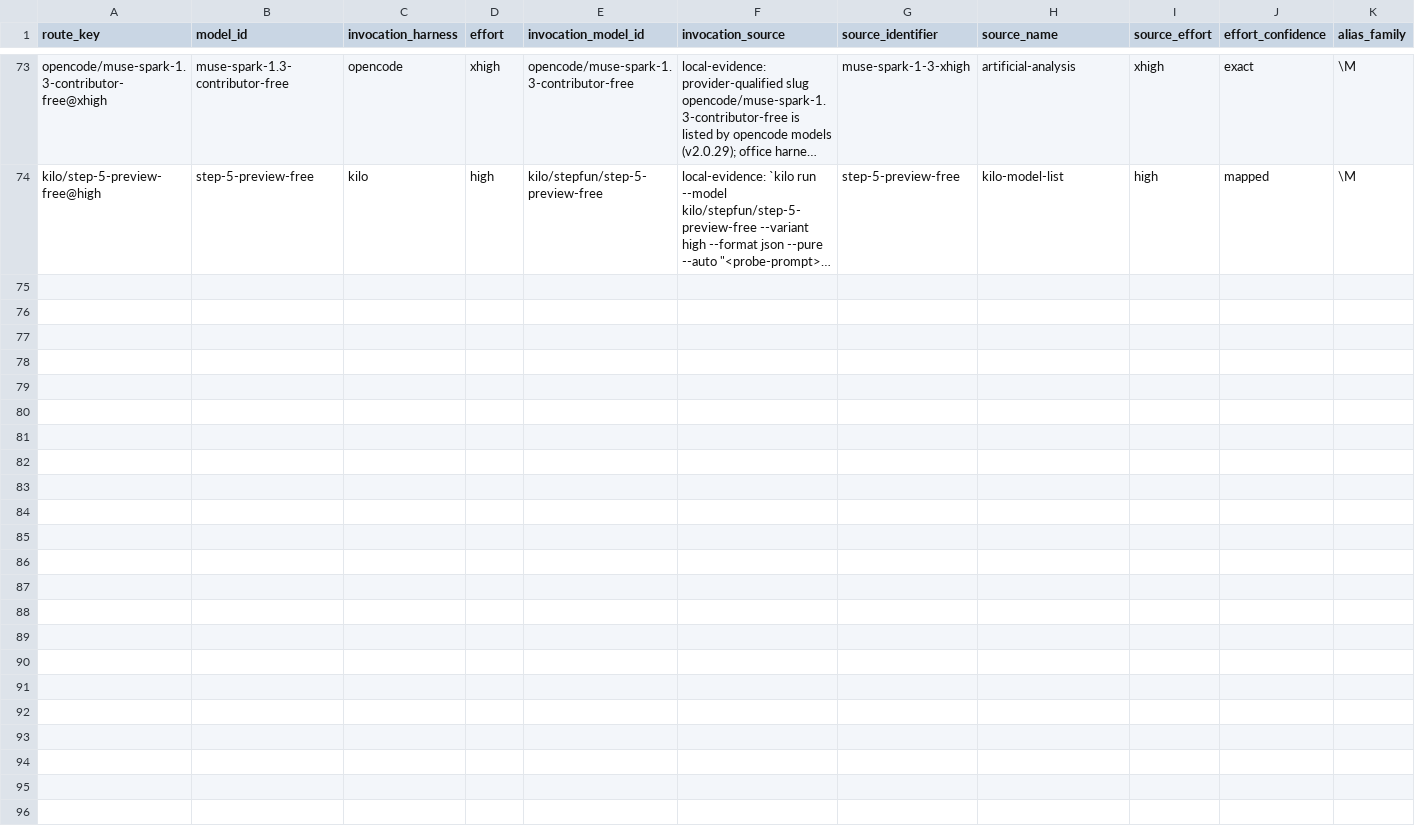
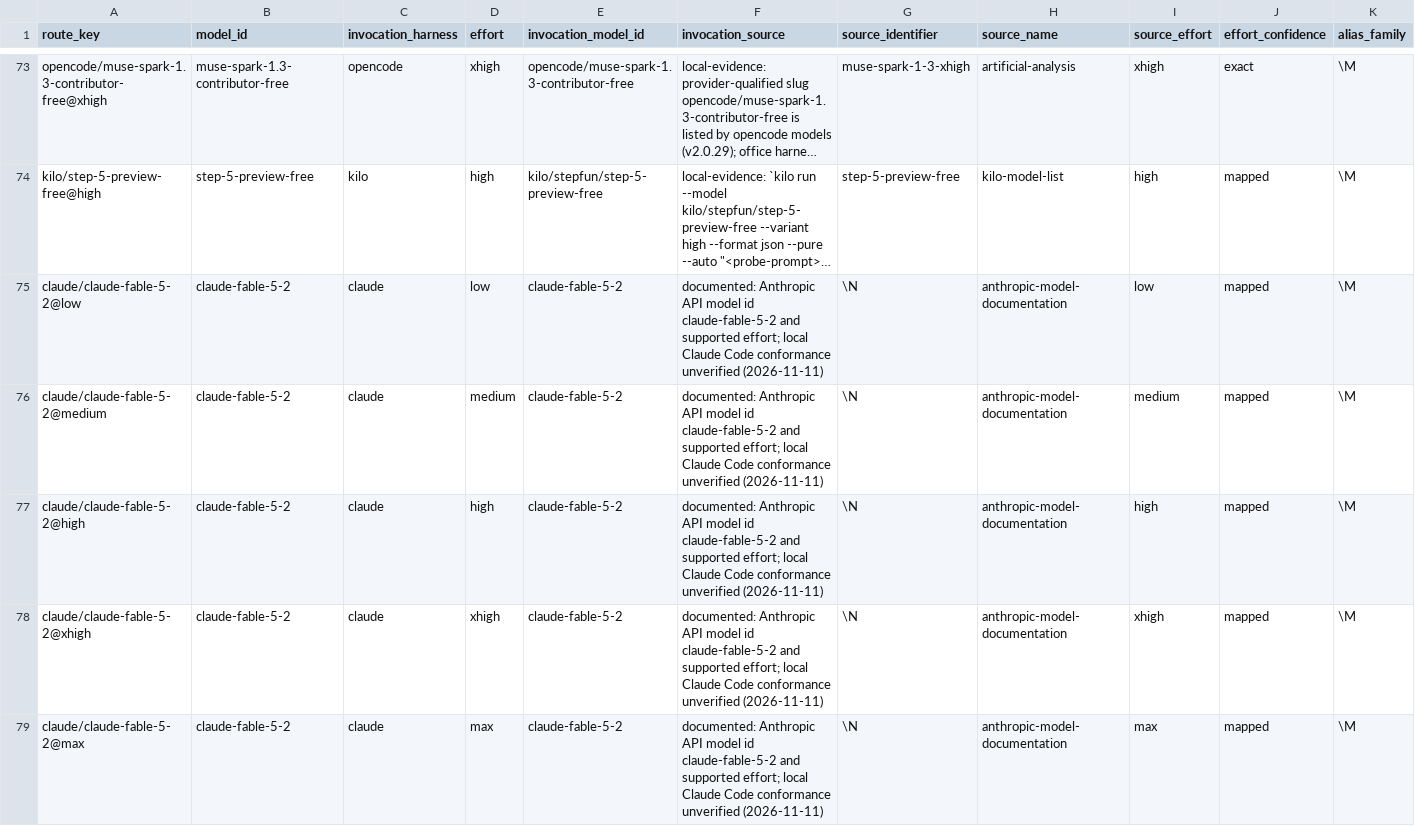
Before and after one commit to Hikari9/auto-office, a TSV file: catalog/routes.tsv, drawn as a sheet; only a part is shown, gaps mark what is left out; long unchanged cells end in …; rows hold the shown columns only; the diff names each change by its address in the sheet, - before the commit and + after, or states it on an @@ line.

```diff
--- a/catalog/routes.tsv
+++ b/catalog/routes.tsv
+row 75: claude/claude-fable-5-2@low | claude-fable-5-2 | claude | low | claude-fable-5-2 | documented: Anthropic API model id claude-fable-5-2 and supported effort; local Claude Code conformance unverified (2026-11-11) | \N | anthropic-model-documentation | low | mapped | \M
+row 76: claude/claude-fable-5-2@medium | claude-fable-5-2 | claude | medium | claude-fable-5-2 | documented: Anthropic API model id claude-fable-5-2 and supported effort; local Claude Code conformance unverified (2026-11-11) | \N | anthropic-model-documentation | medium | mapped | \M
+row 77: claude/claude-fable-5-2@high | claude-fable-5-2 | claude | high | claude-fable-5-2 | documented: Anthropic API model id claude-fable-5-2 and supported effort; local Claude Code conformance unverified (2026-11-11) | \N | anthropic-model-documentation | high | mapped | \M
+row 78: claude/claude-fable-5-2@xhigh | claude-fable-5-2 | claude | xhigh | claude-fable-5-2 | documented: Anthropic API model id claude-fable-5-2 and supported effort; local Claude Code conformance unverified (2026-11-11) | \N | anthropic-model-documentation | xhigh | mapped | \M
+row 79: claude/claude-fable-5-2@max | claude-fable-5-2 | claude | max | claude-fable-5-2 | documented: Anthropic API model id claude-fable-5-2 and supported effort; local Claude Code conformance unverified (2026-11-11) | \N | anthropic-model-documentation | max | mapped | \M
```
Also changed, not shown: catalog/benchmarks.tsv, plugin-dist/catalog/benchmarks.tsv, 17 other files.
